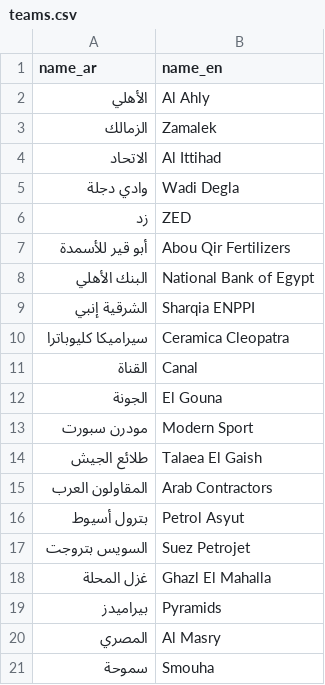
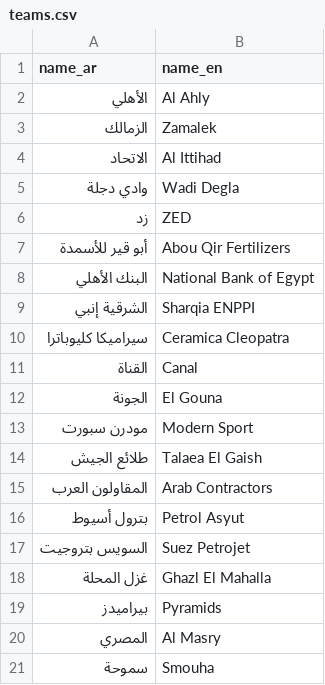
Before and after one commit to MoazReda/sofara, a CSV file: data/raw/teams.csv, drawn as a sheet.

```diff
--- a/data/raw/teams.csv
+++ b/data/raw/teams.csv
@@ -16,3 +16,3 @@
 بترول أسيوط,Petrol Asyut
-السويس بتروجت,Suez Petrojet
+السويس بتروجيت,Suez Petrojet
 غزل المحلة,Ghazl El Mahalla
```
Also changed, not shown: data/raw/crews.csv, data/raw/team_aliases.csv.
